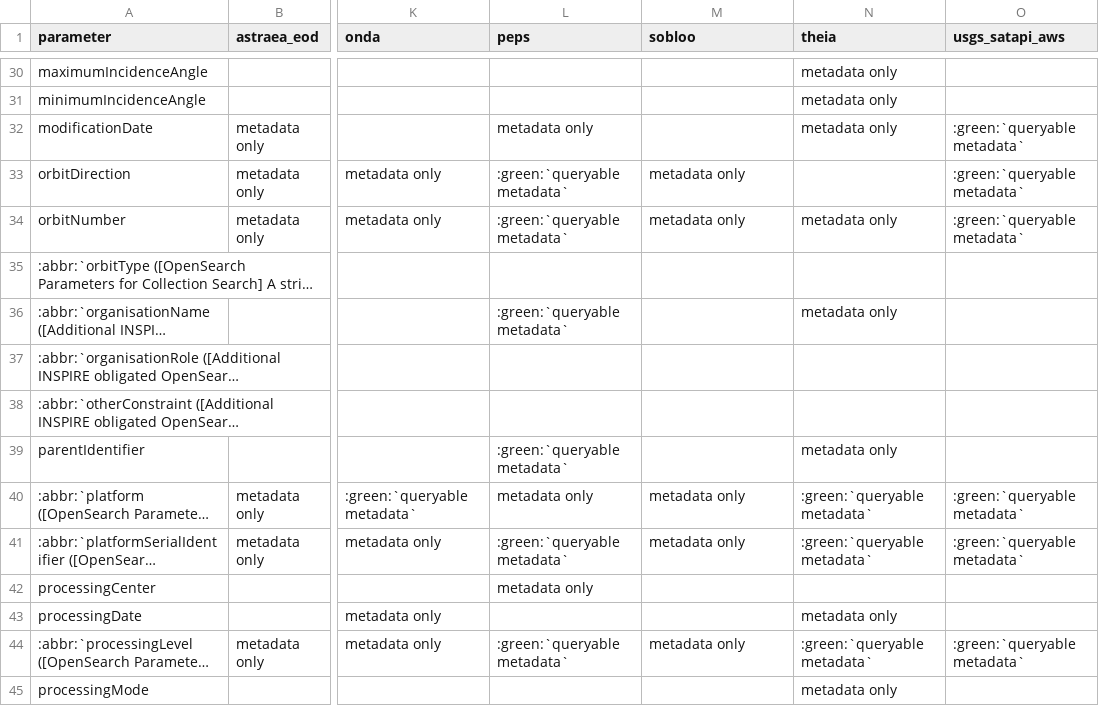
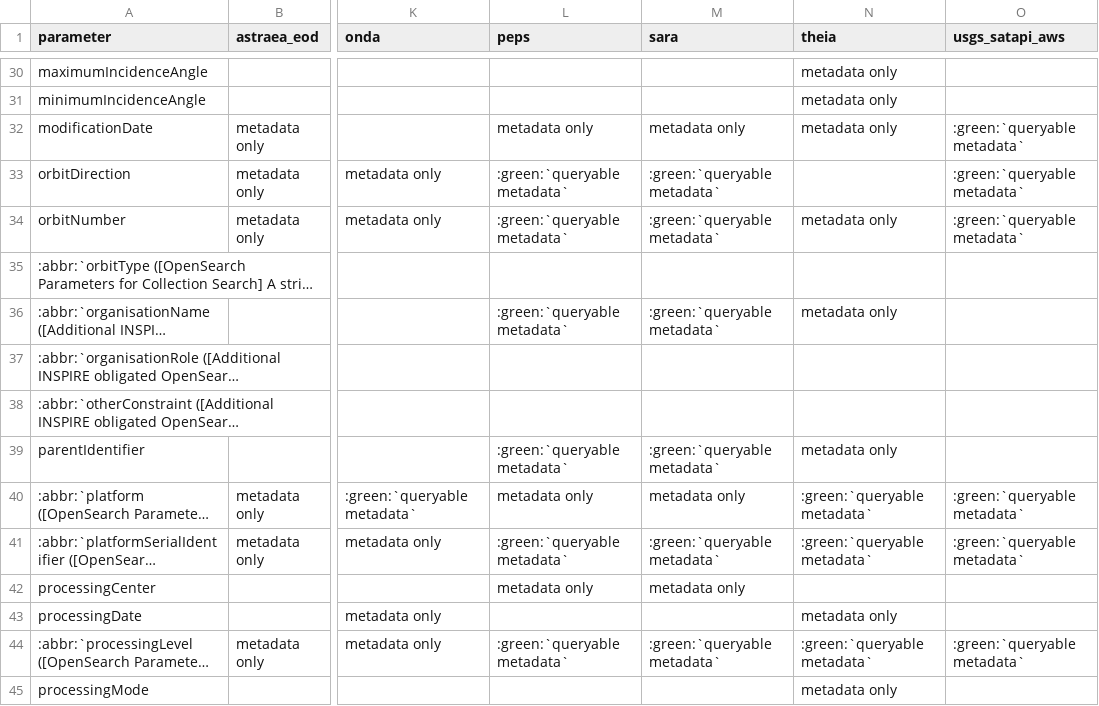
Before and after one commit to CS-SI/eodag, a CSV file: docs/_static/params_mapping_opensearch.csv, drawn as a sheet; only a part is shown, gaps mark what is left out; long unchanged cells end in …; the diff covers the shown part only; the diff names each change by its address in the sheet, - before the commit and + after, or states it on an @@ line.

Commit message:
fix: remove unavailable sobloo provider

```diff
--- a/docs/_static/params_mapping_opensearch.csv
+++ b/docs/_static/params_mapping_opensearch.csv
-M1: sobloo
+M1: sara
-M32 (sara): (empty)
+M32 (sara): metadata only
-M33:M34 (sara): metadata only
+M33:M34 (sara): :green:`queryable metadata`
-M36 (sara): (empty)
+M36 (sara): :green:`queryable metadata`
-M39 (sara): (empty)
+M39 (sara): :green:`queryable metadata`
-M41 (sara): metadata only
+M41 (sara): :green:`queryable metadata`
-M42 (sara): (empty)
+M42 (sara): metadata only
-M44 (sara): metadata only
+M44 (sara): :green:`queryable metadata`
```
Also changed, not shown: 14 edited cells elsewhere in this file, docs/_static/params_mapping_extra.csv, 31 other files.
